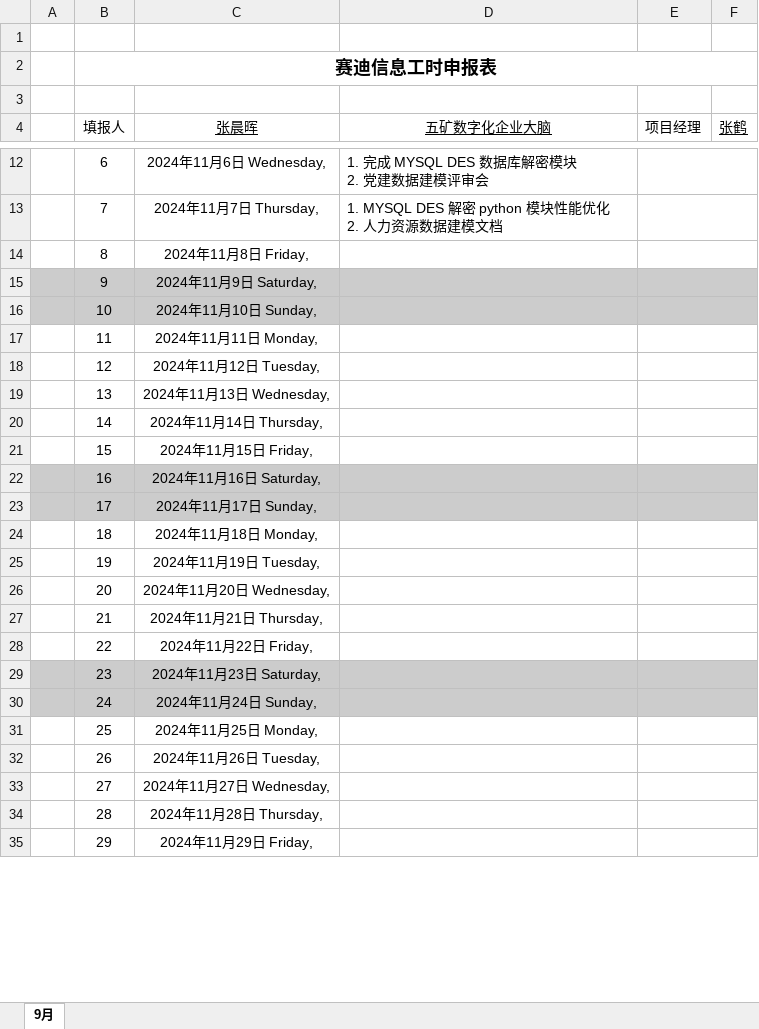
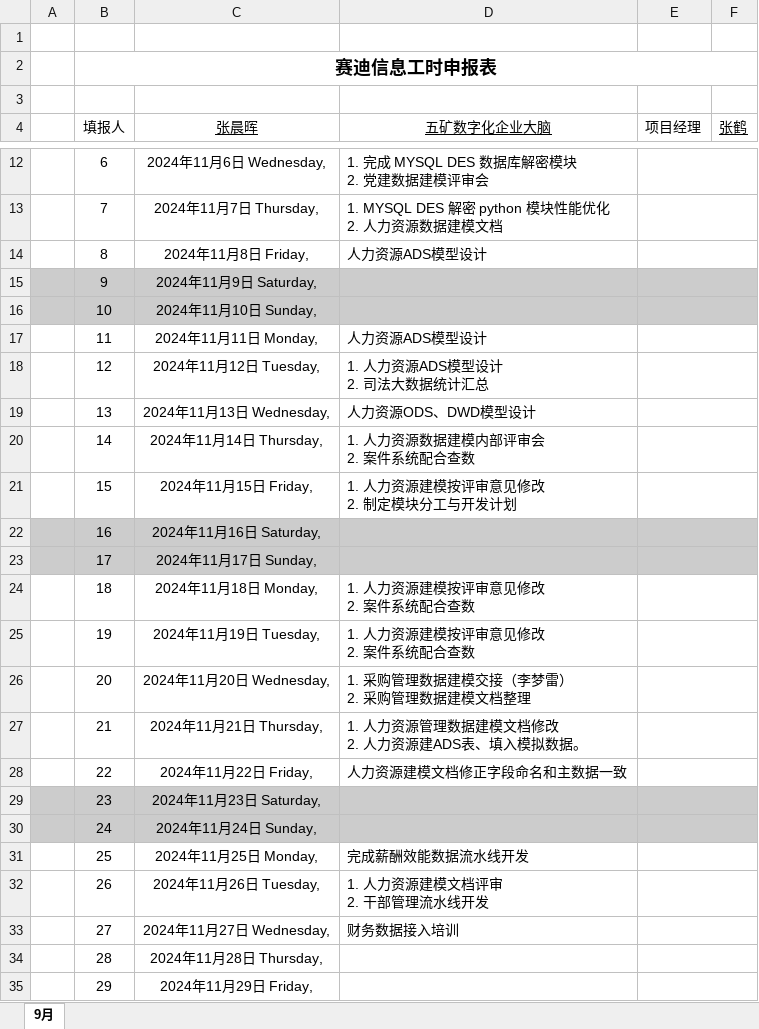
Before and after one commit to asterix314/misc, an Excel workbook: minmetals/工作记录/2024年11月工时确认单.xlsx, sheet 9月, drawn as a sheet; only a part is shown, gaps mark what is left out; values as stored, in another font and other column widths than the file's, no borders; ↵ is a line break in a cell; the diff names each change by its address in the sheet, - before the commit and + after, or states it on an @@ line.

Commit message:
工时更新

```diff
--- a/minmetals/工作记录/2024年11月工时确认单.xlsx (sheet 9月)
+++ b/minmetals/工作记录/2024年11月工时确认单.xlsx (sheet 9月)
-D14 (五矿数字化企业大脑): (empty)
+D14 (五矿数字化企业大脑): 人力资源ADS模型设计
-D17 (五矿数字化企业大脑): (empty)
+D17 (五矿数字化企业大脑): 人力资源ADS模型设计
-D18 (五矿数字化企业大脑): (empty)
+D18 (五矿数字化企业大脑): 1. 人力资源ADS模型设计 ↵ 2. 司法大数据统计汇总
-D19 (五矿数字化企业大脑): (empty)
+D19 (五矿数字化企业大脑): 人力资源ODS、DWD模型设计
-D20 (五矿数字化企业大脑): (empty)
+D20 (五矿数字化企业大脑): 1. 人力资源数据建模内部评审会 ↵ 2. 案件系统配合查数
-D21 (五矿数字化企业大脑): (empty)
+D21 (五矿数字化企业大脑): 1. 人力资源建模按评审意见修改 ↵ 2. 制定模块分工与开发计划
-D24:D25 (五矿数字化企业大脑): (empty)
+D24:D25 (五矿数字化企业大脑): 1. 人力资源建模按评审意见修改 ↵ 2. 案件系统配合查数
-D26 (五矿数字化企业大脑): (empty)
+D26 (五矿数字化企业大脑): 1. 采购管理数据建模交接（李梦雷） ↵ 2. 采购管理数据建模文档整理
-D27 (五矿数字化企业大脑): (empty)
+D27 (五矿数字化企业大脑): 1. 人力资源管理数据建模文档修改 ↵ 2. 人力资源建ADS表、填入模拟数据。
-D28 (五矿数字化企业大脑): (empty)
+D28 (五矿数字化企业大脑): 人力资源建模文档修正字段命名和主数据一致
-D31 (五矿数字化企业大脑): (empty)
+D31 (五矿数字化企业大脑): 完成薪酬效能数据流水线开发
-D32 (五矿数字化企业大脑): (empty)
+D32 (五矿数字化企业大脑): 1. 人力资源建模文档评审 ↵ 2. 干部管理流水线开发
-D33 (五矿数字化企业大脑): (empty)
+D33 (五矿数字化企业大脑): 财务数据接入培训
```
